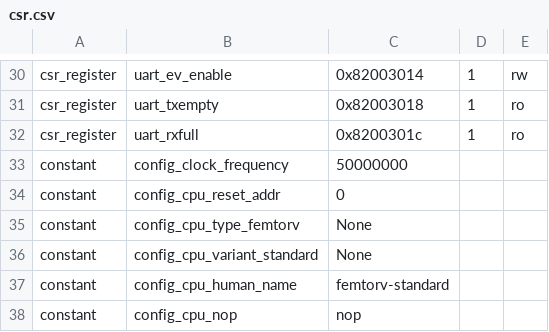
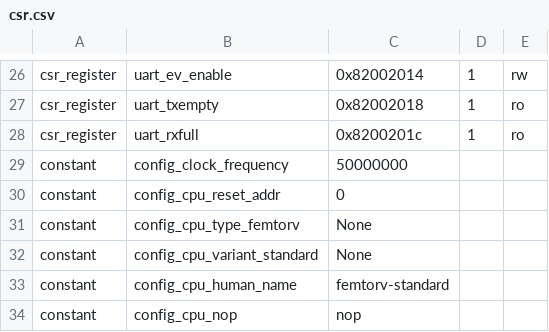
Before and after one commit to semify-eda/waveform-generator, a CSV file: fpga/ulx3s_soc/csr.csv, drawn as a sheet; only a part is shown, gaps mark what is left out; addresses are those after the commit; the diff covers the shown part only; the diff names each change by its address in the sheet, - before the commit and + after, or states it on an @@ line.

```diff
--- a/fpga/ulx3s_soc/csr.csv
+++ b/fpga/ulx3s_soc/csr.csv
-C26: 0x82003014
+C26: 0x82002014
-C27: 0x82003018
+C27: 0x82002018
-C28: 0x8200301c
+C28: 0x8200201c
```
Also changed, not shown: 2 added rows, 6 removed rows and 21 edited cells elsewhere in this file, 6 other files.
